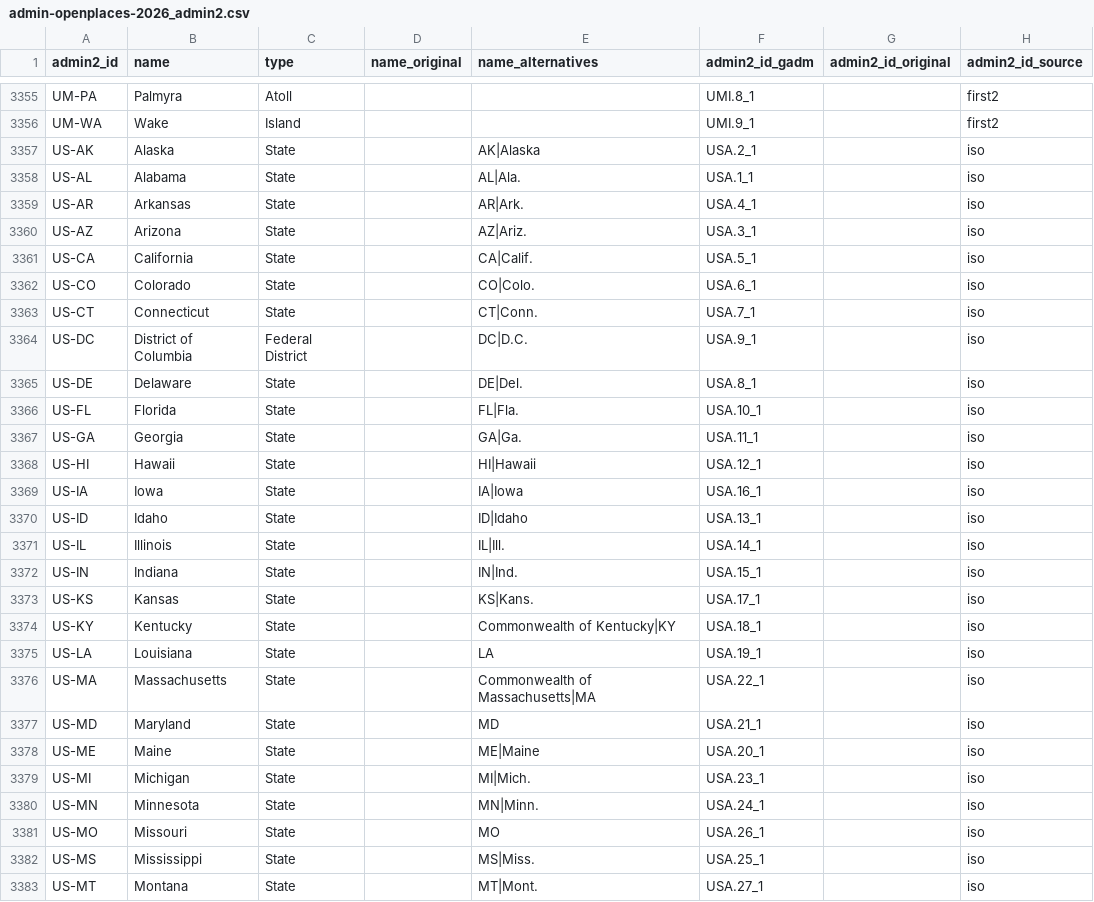
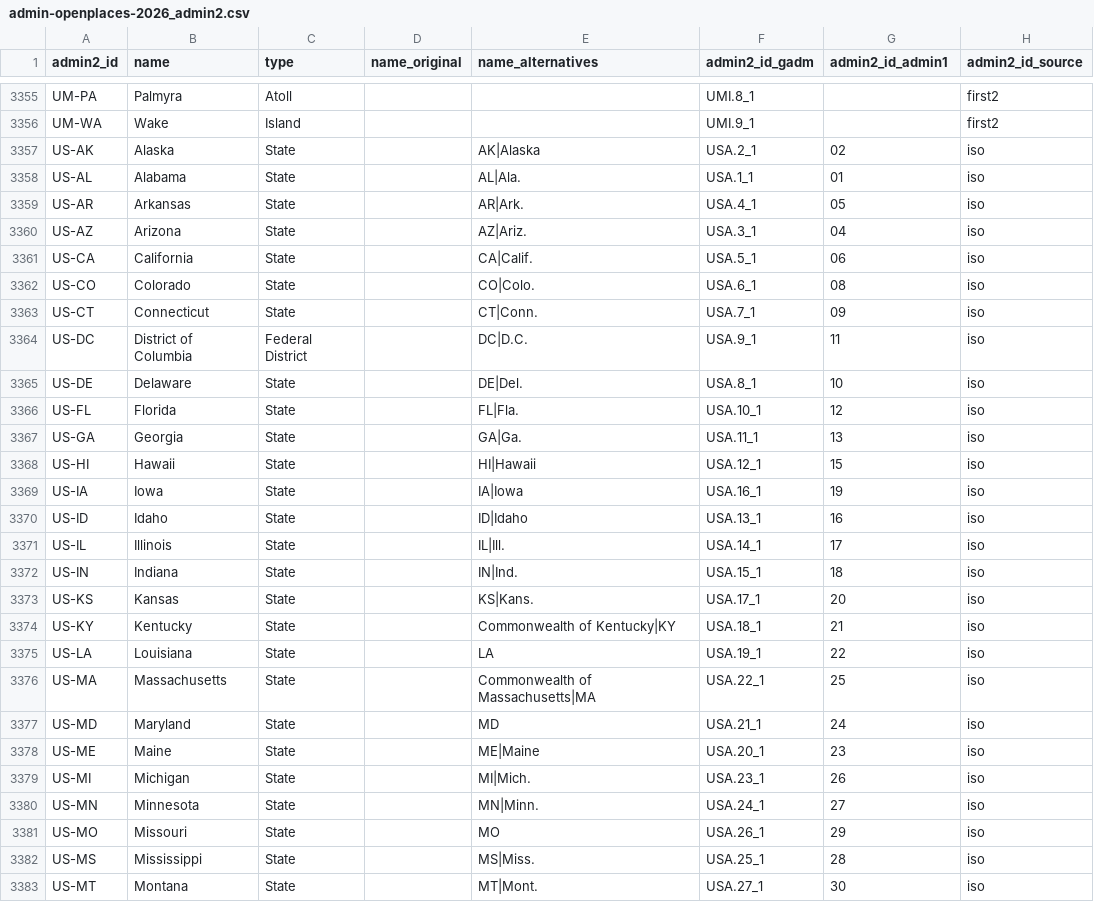
Before and after one commit to chrnolte/openplaces, a CSV file: src/openplaces/recipes/_all/admin/openplaces/2026/admin-openplaces-2026_admin2.csv, drawn as a sheet; only a part is shown, gaps mark what is left out; the diff covers the shown part only.

Commit message:
sync with origin/main

```diff
--- a/src/openplaces/recipes/_all/admin/openplaces/2026/admin-openplaces-2026_admin2.csv
+++ b/src/openplaces/recipes/_all/admin/openplaces/2026/admin-openplaces-2026_admin2.csv
@@ -1 +1 @@
-admin2_id,name,type,name_original,name_alternatives,admin2_id_gadm,admin2_id_original,admin2_id_source
+admin2_id,name,type,name_original,name_alternatives,admin2_id_gadm,admin2_id_admin1,admin2_id_source
@@ -3356,28 +3356,28 @@ UM-PA,Palmyra,Atoll,,,UMI.8_1,,first2
 UM-WA,Wake,Island,,,UMI.9_1,,first2
-US-AK,Alaska,State,,AK|Alaska,USA.2_1,,iso
-US-AL,Alabama,State,,AL|Ala.,USA.1_1,,iso
-US-AR,Arkansas,State,,AR|Ark.,USA.4_1,,iso
-US-AZ,Arizona,State,,AZ|Ariz.,USA.3_1,,iso
-US-CA,California,State,,CA|Calif.,USA.5_1,,iso
-US-CO,Colorado,State,,CO|Colo.,USA.6_1,,iso
-US-CT,Connecticut,State,,CT|Conn.,USA.7_1,,iso
-US-DC,District of Columbia,Federal District,,DC|D.C.,USA.9_1,,iso
-US-DE,Delaware,State,,DE|Del.,USA.8_1,,iso
-US-FL,Florida,State,,FL|Fla.,USA.10_1,,iso
-US-GA,Georgia,State,,GA|Ga.,USA.11_1,,iso
-US-HI,Hawaii,State,,HI|Hawaii,USA.12_1,,iso
-US-IA,Iowa,State,,IA|Iowa,USA.16_1,,iso
-US-ID,Idaho,State,,ID|Idaho,USA.13_1,,iso
-US-IL,Illinois,State,,IL|Ill.,USA.14_1,,iso
-US-IN,Indiana,State,,IN|Ind.,USA.15_1,,iso
-US-KS,Kansas,State,,KS|Kans.,USA.17_1,,iso
-US-KY,Kentucky,State,,Commonwealth of Kentucky|KY,USA.18_1,,iso
-US-LA,Louisiana,State,,LA,USA.19_1,,iso
-US-MA,Massachusetts,State,,Commonwealth of Massachusetts|MA,USA.22_1,,iso
-US-MD,Maryland,State,,MD,USA.21_1,,iso
-US-ME,Maine,State,,ME|Maine,USA.20_1,,iso
-US-MI,Michigan,State,,MI|Mich.,USA.23_1,,iso
-US-MN,Minnesota,State,,MN|Minn.,USA.24_1,,iso
-US-MO,Missouri,State,,MO,USA.26_1,,iso
-US-MS,Mississippi,State,,MS|Miss.,USA.25_1,,iso
-US-MT,Montana,State,,MT|Mont.,USA.27_1,,iso
+US-AK,Alaska,State,,AK|Alaska,USA.2_1,02,iso
+US-AL,Alabama,State,,AL|Ala.,USA.1_1,01,iso
+US-AR,Arkansas,State,,AR|Ark.,USA.4_1,05,iso
+US-AZ,Arizona,State,,AZ|Ariz.,USA.3_1,04,iso
+US-CA,California,State,,CA|Calif.,USA.5_1,06,iso
+US-CO,Colorado,State,,CO|Colo.,USA.6_1,08,iso
+US-CT,Connecticut,State,,CT|Conn.,USA.7_1,09,iso
+US-DC,District of Columbia,Federal District,,DC|D.C.,USA.9_1,11,iso
+US-DE,Delaware,State,,DE|Del.,USA.8_1,10,iso
+US-FL,Florida,State,,FL|Fla.,USA.10_1,12,iso
+US-GA,Georgia,State,,GA|Ga.,USA.11_1,13,iso
+US-HI,Hawaii,State,,HI|Hawaii,USA.12_1,15,iso
+US-IA,Iowa,State,,IA|Iowa,USA.16_1,19,iso
+US-ID,Idaho,State,,ID|Idaho,USA.13_1,16,iso
+US-IL,Illinois,State,,IL|Ill.,USA.14_1,17,iso
+US-IN,Indiana,State,,IN|Ind.,USA.15_1,18,iso
+US-KS,Kansas,State,,KS|Kans.,USA.17_1,20,iso
+US-KY,Kentucky,State,,Commonwealth of Kentucky|KY,USA.18_1,21,iso
+US-LA,Louisiana,State,,LA,USA.19_1,22,iso
+US-MA,Massachusetts,State,,Commonwealth of Massachusetts|MA,USA.22_1,25,iso
+US-MD,Maryland,State,,MD,USA.21_1,24,iso
+US-ME,Maine,State,,ME|Maine,USA.20_1,23,iso
+US-MI,Michigan,State,,MI|Mich.,USA.23_1,26,iso
+US-MN,Minnesota,State,,MN|Minn.,USA.24_1,27,iso
+US-MO,Missouri,State,,MO,USA.26_1,29,iso
+US-MS,Mississippi,State,,MS|Miss.,USA.25_1,28,iso
+US-MT,Montana,State,,MT|Mont.,USA.27_1,30,iso
```
Also changed, not shown: 11 added rows, 11 removed rows and 24 edited cells elsewhere in this file, 45 other files.
